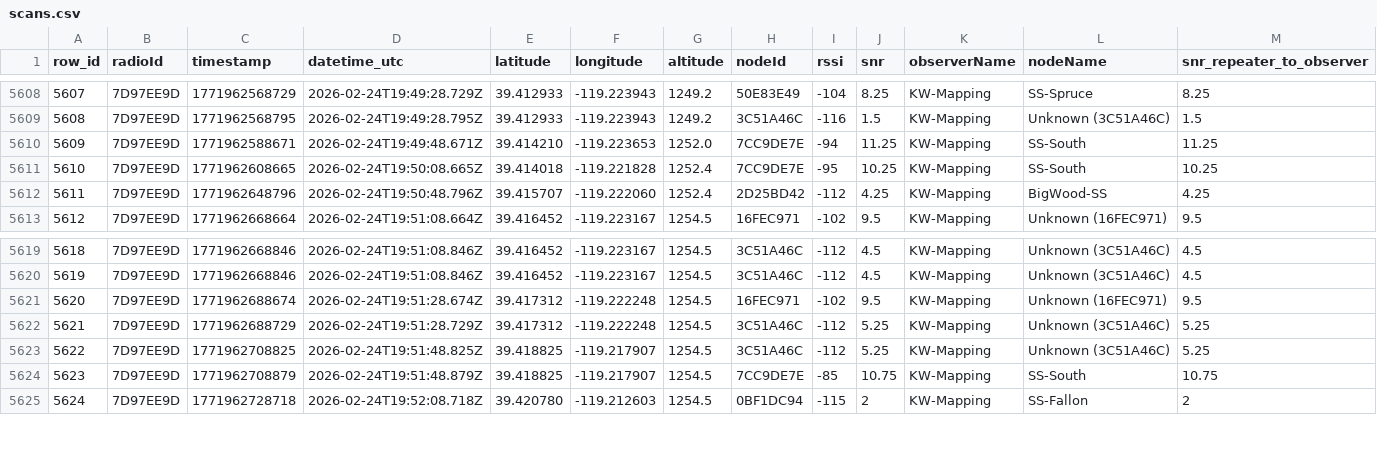
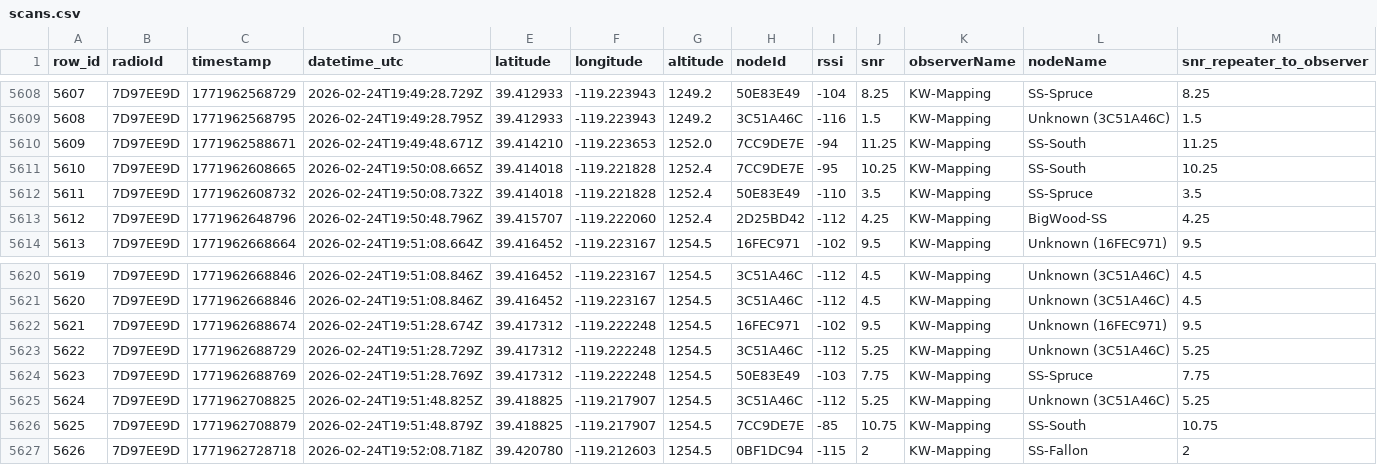
Before and after one commit to just-stuff-tm/mesh-data, a CSV file: scans.csv, drawn as a sheet; only a part is shown, gaps mark what is left out; addresses are those after the commit; rows hold the shown columns only; the diff names each change by its address in the sheet, - before the commit and + after, or states it on an @@ line.

Commit message:
Append 23 rows from 23 scans (1 radios) to scans.csv

```diff
--- a/scans.csv
+++ b/scans.csv
+row 5612: 5611 | 7D97EE9D | 1771962608732 | 2026-02-24T19:50:08.732Z | 39.414018 | -119.221828 | 1252.4 | 50E83E49 | -110 | 3.5 | KW-Mapping | SS-Spruce | 3.5
@@ column A (row_id) renumbered from row 5613 down @@
+row 5624: 5623 | 7D97EE9D | 1771962688769 | 2026-02-24T19:51:28.769Z | 39.417312 | -119.222248 | 1254.5 | 50E83E49 | -103 | 7.75 | KW-Mapping | SS-Spruce | 7.75
```
